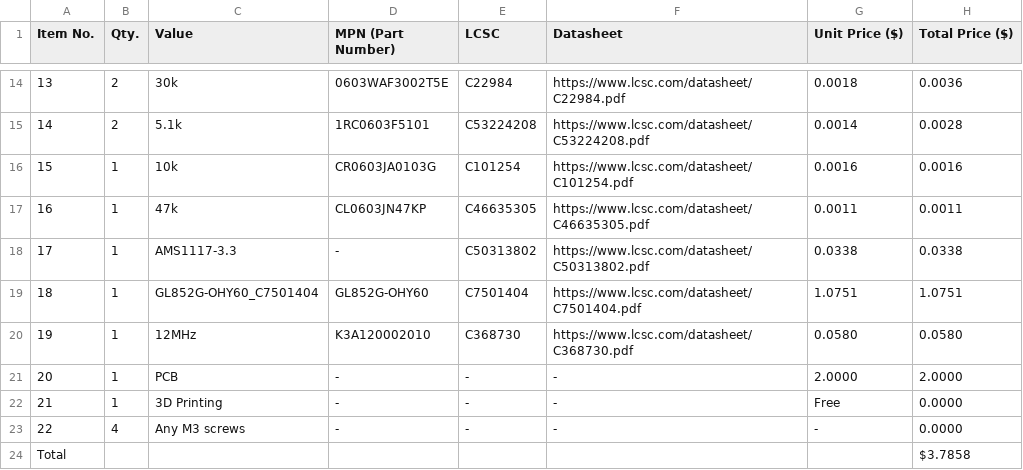
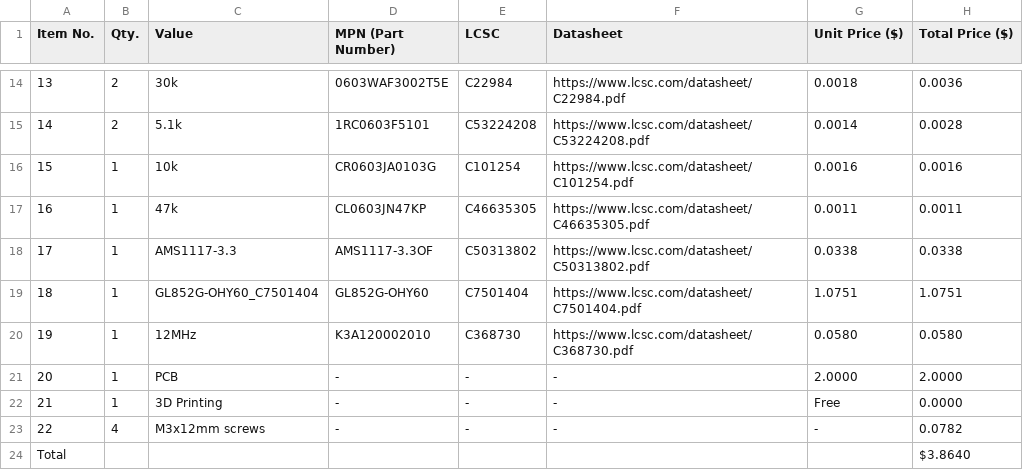
Before and after one commit to PlanAndBuild/USB_Hub, a CSV file: BOM.csv, drawn as a sheet; only a part is shown, gaps mark what is left out.

Commit message:
Update BOM.csv with specific screw details

```diff
--- a/BOM.csv
+++ b/BOM.csv
@@ -17,3 +17,3 @@ Item No.,Qty.,Value,MPN (Part Number),LCSC,Datasheet,Unit Price ($),Total Price
 16,1,47k,CL0603JN47KP,C46635305,https://www.lcsc.com/datasheet/C46635305.pdf,0.0011,0.0011
-17,1,AMS1117-3.3,-,C50313802,https://www.lcsc.com/datasheet/C50313802.pdf,0.0338,0.0338
+17,1,AMS1117-3.3,AMS1117-3.3OF,C50313802,https://www.lcsc.com/datasheet/C50313802.pdf,0.0338,0.0338
 18,1,GL852G-OHY60_C7501404,GL852G-OHY60,C7501404,https://www.lcsc.com/datasheet/C7501404.pdf,1.0751,1.0751
@@ -22,3 +22,3 @@ Item No.,Qty.,Value,MPN (Part Number),LCSC,Datasheet,Unit Price ($),Total Price
 21,1,3D Printing,-,-,-,Free,0.0000
-22,4,Any M3 screws,-,-,-,-,0.0000
-Total,,,,,,,$3.7858
+22,4,M3x12mm screws,-,-,-,-,0.0782
+Total,,,,,,,$3.8640
```
